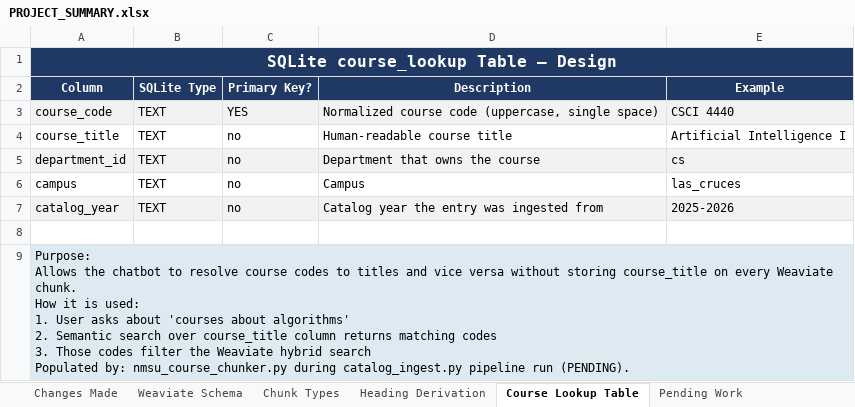
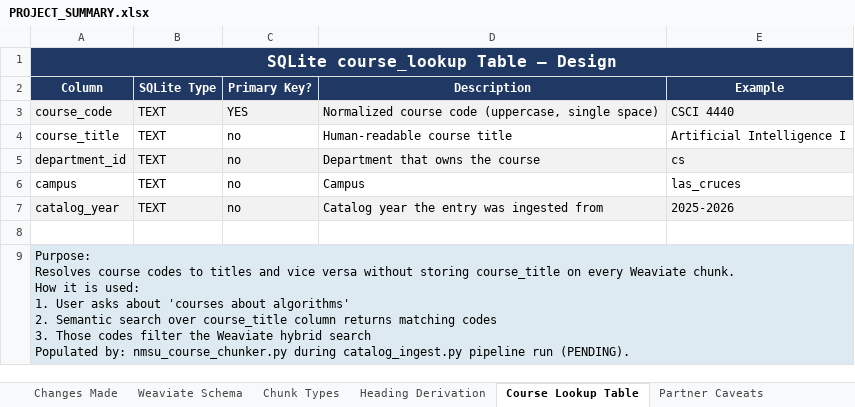
Before and after one commit to candy-crypto/university-chatbot, an Excel workbook: PROJECT_SUMMARY.xlsx, sheet Course Lookup Table, drawn as a sheet; values as stored, in another font and other column widths than the file's, no borders; ↵ is a line break in a cell; the diff names each change by its address in the sheet, - before the commit and + after, or states it on an @@ line.

```diff
--- a/PROJECT_SUMMARY.xlsx (sheet Course Lookup Table)
+++ b/PROJECT_SUMMARY.xlsx (sheet Course Lookup Table)
+sheet tab: Partner Caveats
-A9 (Column): Purpose: ↵ Allows the chatbot to resolve course codes…
+A9 (Column): Purpose: ↵ Resolves course codes…
```
Also changed, not shown: sheet Chunk Types, sheet Changes Made, sheet Weaviate Schema, sheet Pending Work, sheet Heading Derivation, 2 other files.
